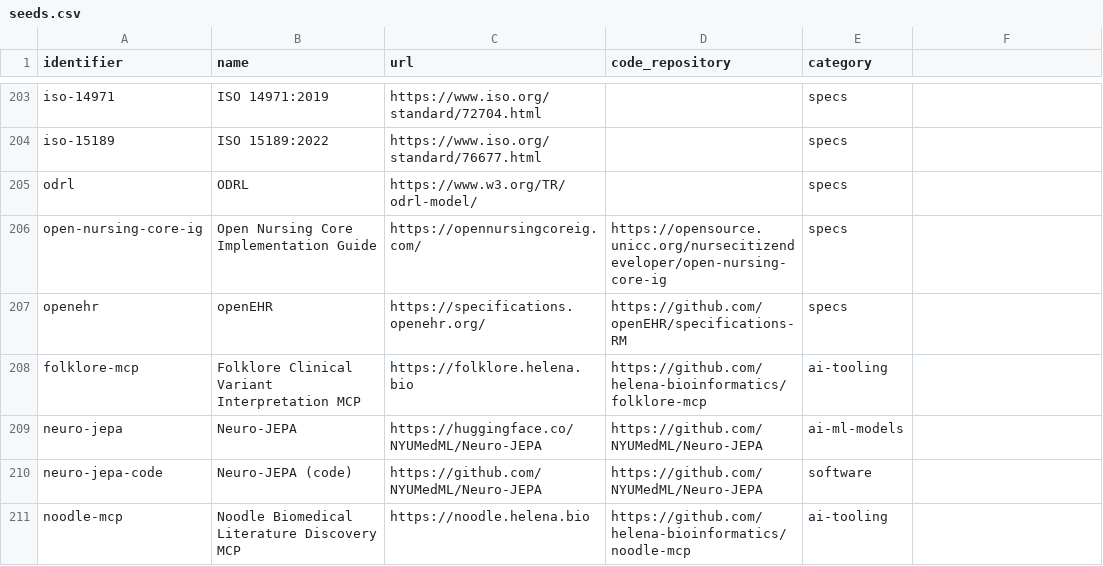
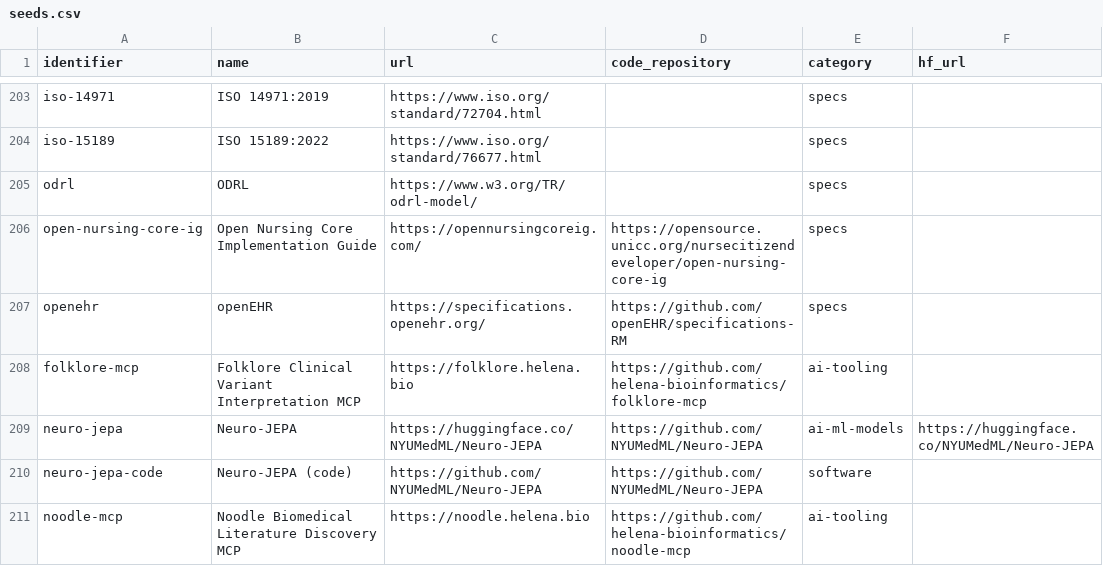
Before and after one commit to FORSE-H/mach-render-deploy, a CSV file: data/seeds.csv, drawn as a sheet; only a part is shown, gaps mark what is left out; the diff covers the shown part only.

Commit message:
fix(harvest): read HuggingFace datasets and find HF ids via seed hf_url

```diff
--- a/data/seeds.csv
+++ b/data/seeds.csv
@@ -1 +1 @@
-identifier,name,url,code_repository,category
+identifier,name,url,code_repository,category,hf_url
@@ -209 +209 @@ folklore-mcp,Folklore Clinical Variant Interpretation MCP,https://folklore.helen
-neuro-jepa,Neuro-JEPA,https://huggingface.co/NYUMedML/Neuro-JEPA,https://github.com/NYUMedML/Neuro-JEPA,ai-ml-models
+neuro-jepa,Neuro-JEPA,https://huggingface.co/NYUMedML/Neuro-JEPA,https://github.com/NYUMedML/Neuro-JEPA,ai-ml-models,https://huggingface.co/NYUMedML/Neuro-JEPA
```
Also changed, not shown: 8 edited cells elsewhere in this file, 2 other files.
